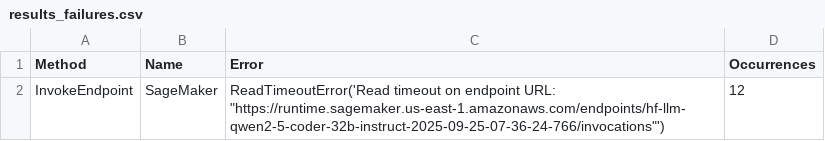
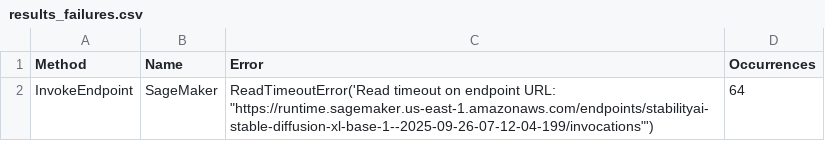
Before and after one commit to SimonDdraig/labs-sagemaker, a CSV file: jumpstart/application_auto_scaling/results_failures.csv, drawn as a sheet.

```diff
--- a/jumpstart/application_auto_scaling/results_failures.csv
+++ b/jumpstart/application_auto_scaling/results_failures.csv
@@ -1,2 +1,2 @@
 Method,Name,Error,Occurrences
-InvokeEndpoint,SageMaker,"ReadTimeoutError('Read timeout on endpoint URL: ""https://runtime.sagemaker.us-east-1.amazonaws.com/endpoints/hf-llm-qwen2-5-coder-32b-instruct-2025-09-25-07-36-24-766/invocations""')",12
+InvokeEndpoint,SageMaker,"ReadTimeoutError('Read timeout on endpoint URL: ""https://runtime.sagemaker.us-east-1.amazonaws.com/endpoints/stabilityai-stable-diffusion-xl-base-1--2025-09-26-07-12-04-199/invocations""')",64
```
Also changed, not shown: jumpstart/application_auto_scaling/results_stats.csv, 8 other files.
